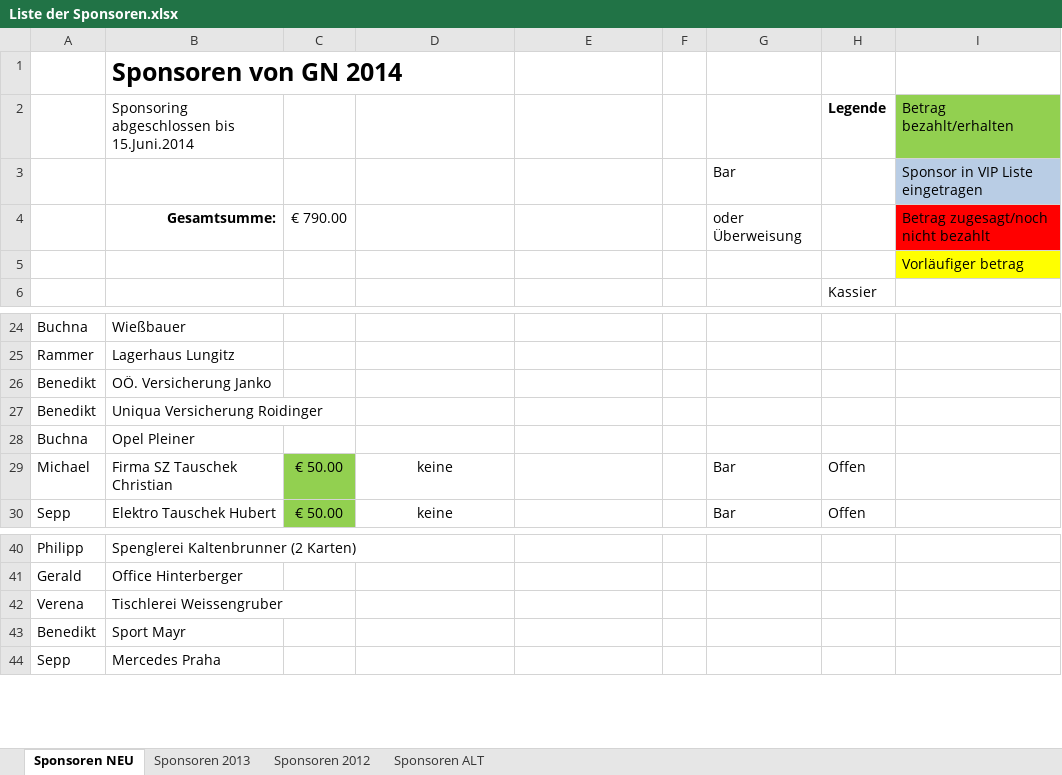
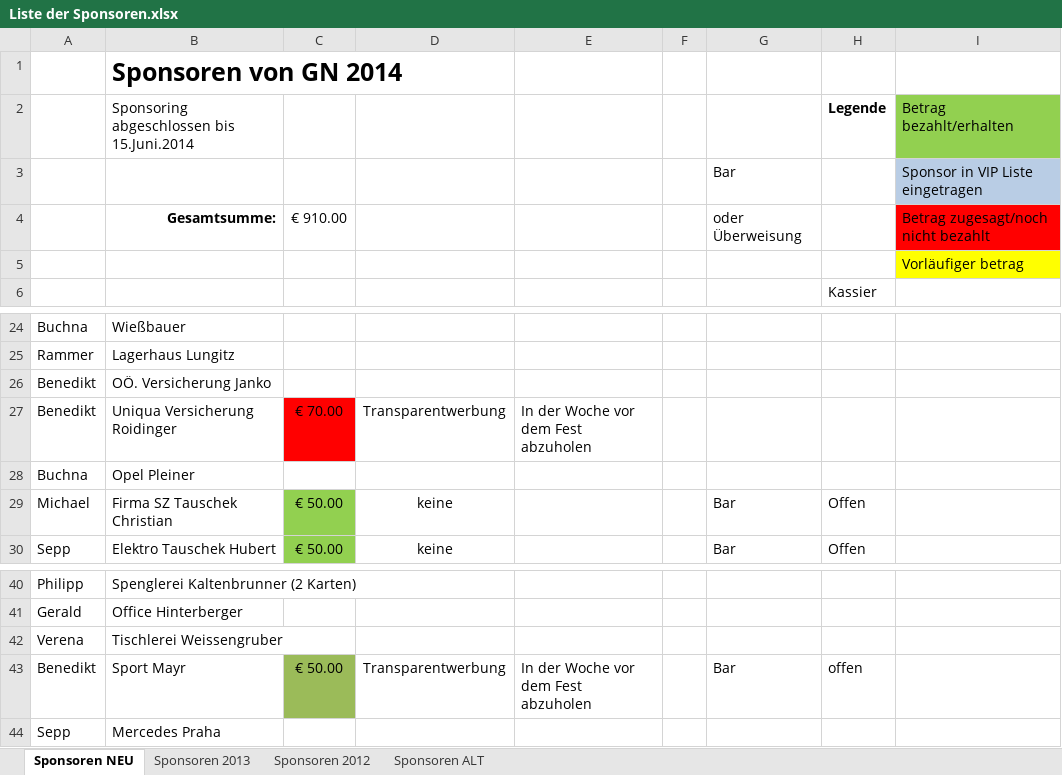
Before and after one commit to Balestrano/glarea-nox, an Excel workbook: 2014/Sponsoring/Liste der Sponsoren.xlsx, sheet Sponsoren NEU, drawn as a sheet; only a part is shown, gaps mark what is left out; values as stored, in another font and other column widths than the file's, no borders; the diff names each change by its address in the sheet, - before the commit and + after, or states it on an @@ line.

```diff
--- a/2014/Sponsoring/Liste der Sponsoren.xlsx (sheet Sponsoren NEU)
+++ b/2014/Sponsoring/Liste der Sponsoren.xlsx (sheet Sponsoren NEU)
-C4: € 790.00
+C4: € 910.00
-C27: (empty)
+C27: € 70.00
-C27 fill: none
+C27 fill: #FF0000
-D27: (empty)
+D27: Transparentwerbung
-E27: (empty)
+E27: In der Woche vor dem Fest abzuholen
-C43: (empty)
+C43: € 50.00
-C43 fill: none
+C43 fill: #9BBB59
-D43: (empty)
+D43: Transparentwerbung
-E43: (empty)
+E43: In der Woche vor dem Fest abzuholen
-G43: (empty)
+G43: Bar
-H43: (empty)
+H43: offen
```
